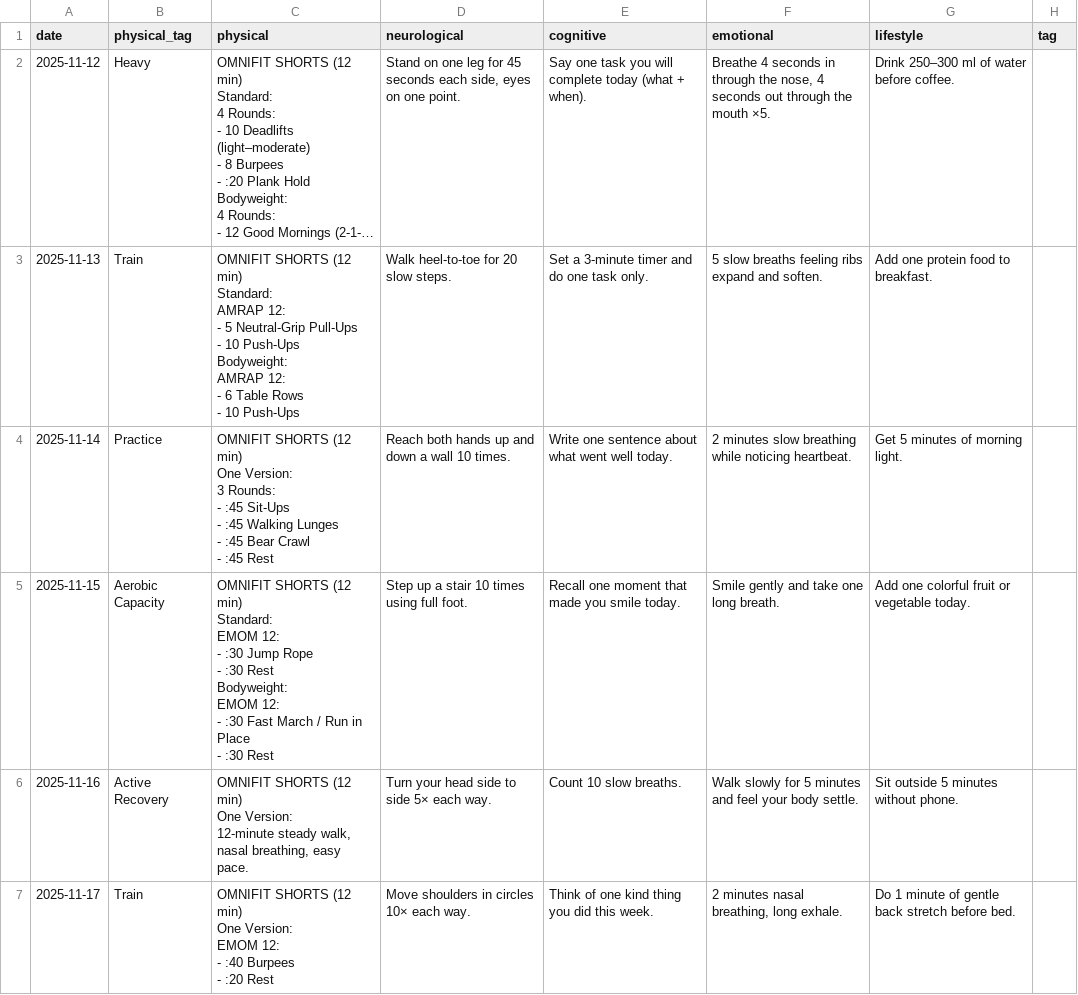
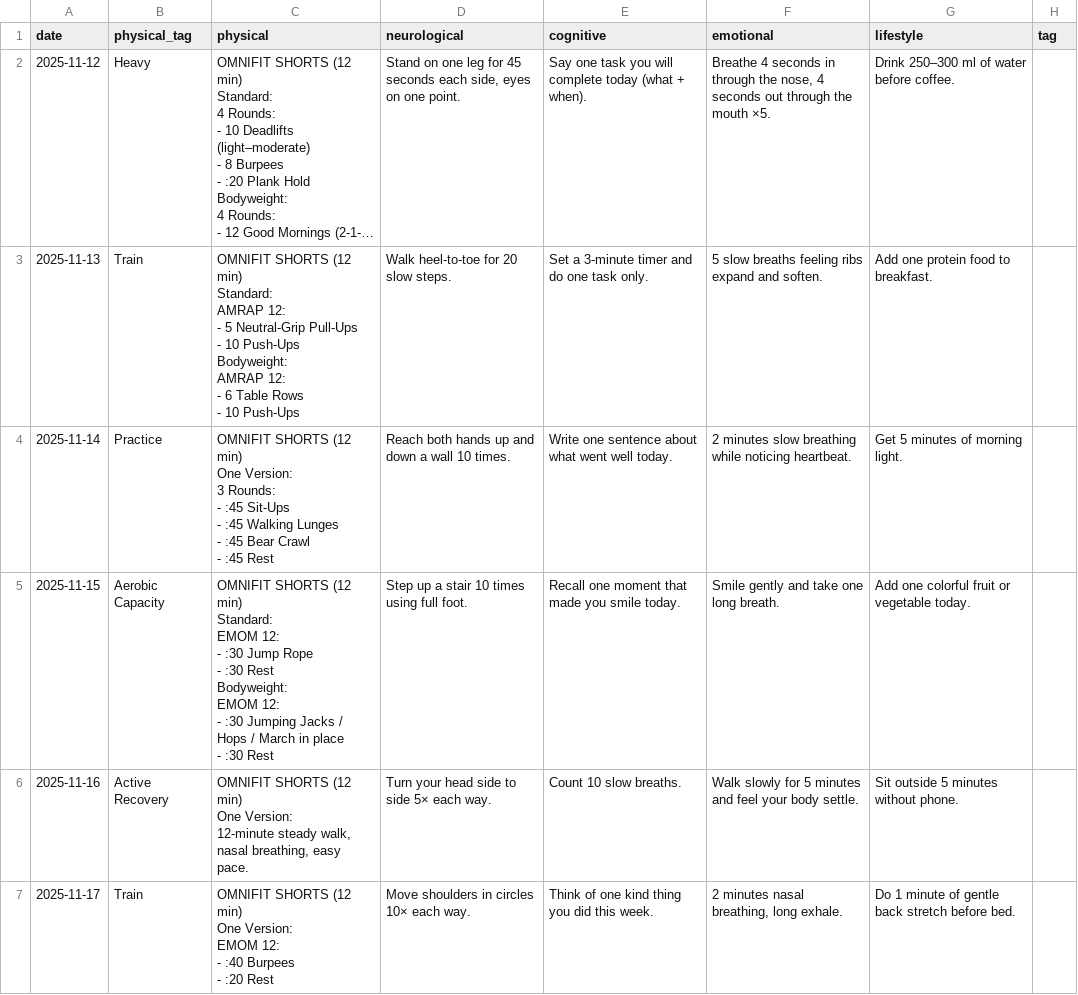
Before and after one commit to koshershalev-tech/omnifit-widget, a CSV file: omnifit_data.csv, drawn as a sheet; only a part is shown; long unchanged cells end in ….

Commit message:
omnifit_data.csv

```diff
--- a/omnifit_data.csv
+++ b/omnifit_data.csv
@@ -30,12 +30,12 @@ One Version:
 - :45 Rest","Reach both hands up and down a wall 10 times.","Write one sentence about what went well today.","2 minutes slow breathing while noticing heartbeat.","Get 5 minutes of morning light.",
-2025-11-15,Aerobic Capacity,"OMNIFIT SHORTS (12 min)
-Standard:
-EMOM 12:
-- :30 Jump Rope
-- :30 Rest
-
-Bodyweight:
-EMOM 12:
-- :30 Fast March / Run in Place
-- :30 Rest","Step up a stair 10 times using full foot.","Recall one moment that made you smile today.","Smile gently and take one long breath.","Add one colorful fruit or vegetable today.",
+2025-11-15,Aerobic Capacity,"OMNIFIT SHORTS (12 min)
+Standard:
+EMOM 12:
+- :30 Jump Rope
+- :30 Rest
+
+Bodyweight:
+EMOM 12:
+- :30 Jumping Jacks / Hops / March in place
+- :30 Rest","Step up a stair 10 times using full foot.","Recall one moment that made you smile today.","Smile gently and take one long breath.","Add one colorful fruit or vegetable today.",
 2025-11-16,Active Recovery,"OMNIFIT SHORTS (12 min)
```
